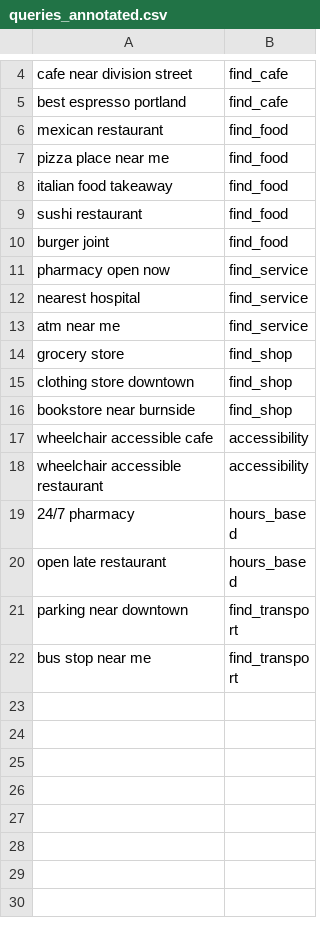
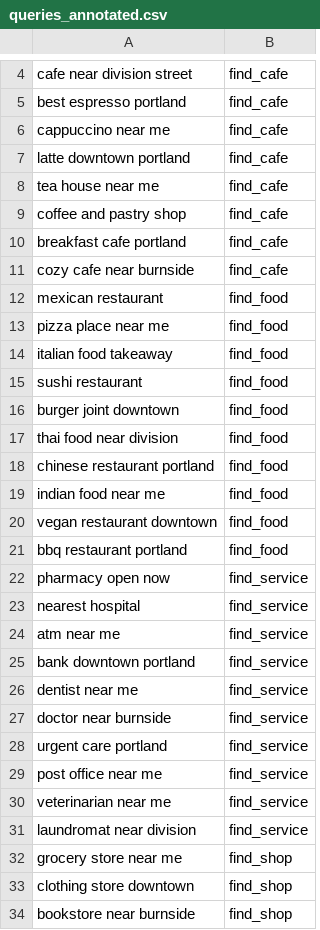
Before and after one commit to nejra-gutic/geo-semantic-poi-retrieval, a CSV file: data/queries_annotated.csv, drawn as a sheet; only a part is shown, gaps mark what is left out; the shorter side is filled out with more unchanged rows; addresses are those after the commit; the diff covers the shown part only; the diff names each change by its address in the sheet, - before the commit and + after, or states it on an @@ line.

Commit message:
add: expanded annotated query dataset, 70 queries, 7 intents

```diff
--- a/data/queries_annotated.csv
+++ b/data/queries_annotated.csv
+row 6: cappuccino near me | find_cafe
+row 7: latte downtown portland | find_cafe
+row 8: tea house near me | find_cafe
+row 9: coffee and pastry shop | find_cafe
+row 10: breakfast cafe portland | find_cafe
+row 11: cozy cafe near burnside | find_cafe
-A16: burger joint
+A16: burger joint downtown
+row 17: thai food near division | find_food
+row 18: chinese restaurant portland | find_food
+row 19: indian food near me | find_food
+row 20: vegan restaurant downtown | find_food
+row 21: bbq restaurant portland | find_food
+row 25: bank downtown portland | find_service
+row 26: dentist near me | find_service
+row 27: doctor near burnside | find_service
+row 28: urgent care portland | find_service
+row 29: post office near me | find_service
+row 30: veterinarian near me | find_service
+row 31: laundromat near division | find_service
-A32: grocery store
+A32: grocery store near me
```
Also changed, not shown: 31 added rows elsewhere in this file.
